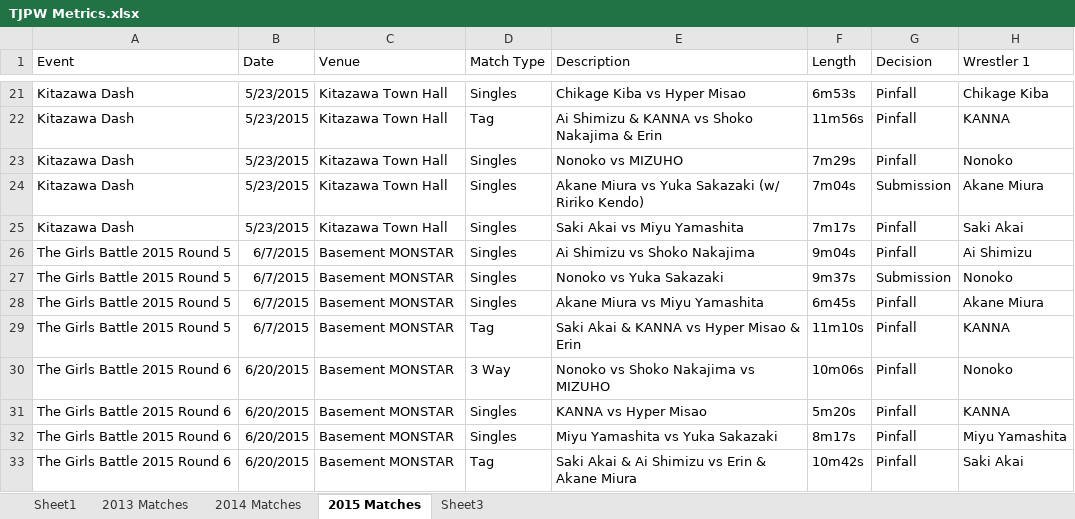
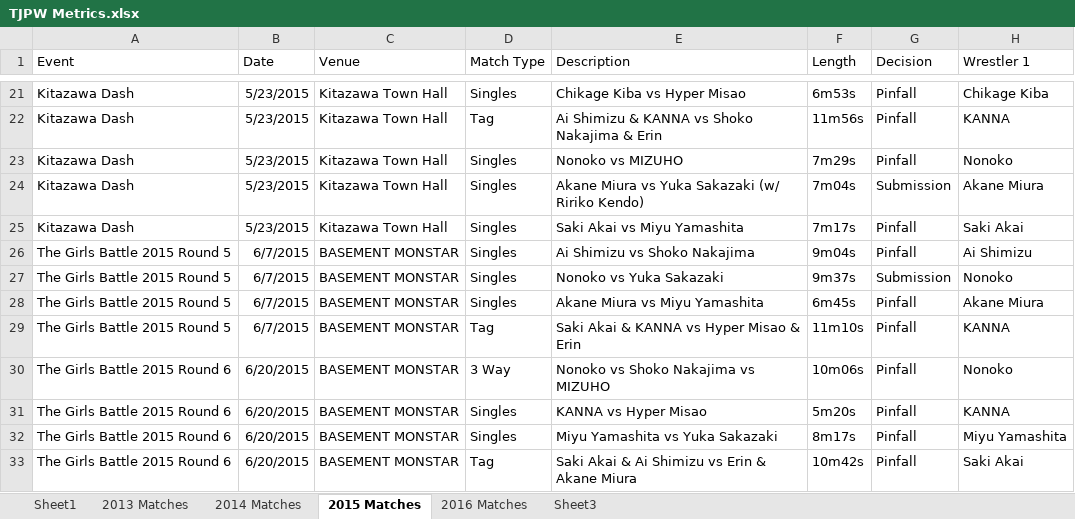
Before and after one commit to leblumbe/TJPW-Metrics, an Excel workbook: TJPW Metrics.xlsx, sheet 2015 Matches, drawn as a sheet; only a part is shown, gaps mark what is left out; values as stored, in another font and other column widths than the file's, no borders; the diff covers the shown part only; the diff names each change by its address in the sheet, - before the commit and + after, or states it on an @@ line.

Commit message:
Added 2016 data; removed one DDT match from 2015.

```diff
--- a/TJPW Metrics.xlsx (sheet 2015 Matches)
+++ b/TJPW Metrics.xlsx (sheet 2015 Matches)
+sheet tab: 2016 Matches
-C26:C33 (Venue): Basement MONSTAR
+C26:C33 (Venue): BASEMENT MONSTAR
```
Also changed, not shown: 1 removed row and 31 edited cells elsewhere in this sheet, sheet 2014 Matches.
